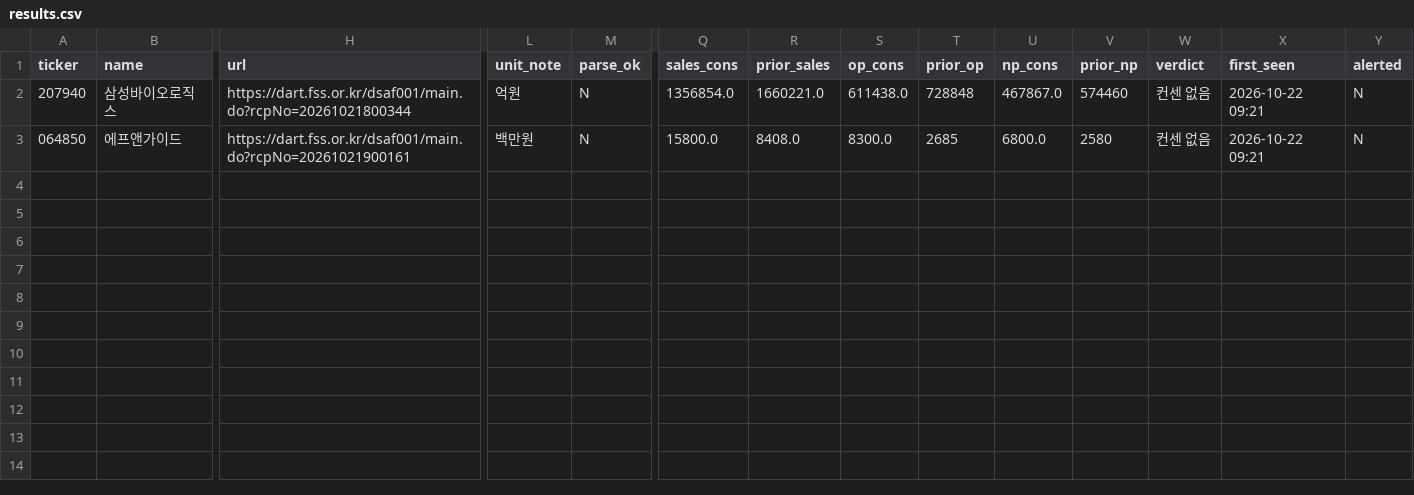
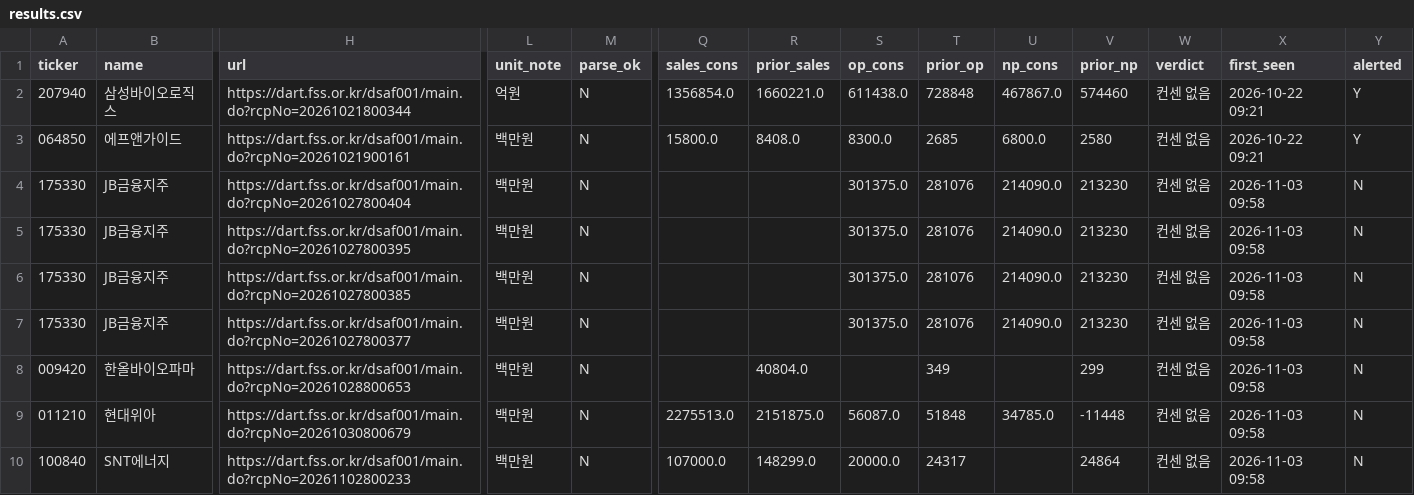
Before and after one commit to AndyWallstreet/buzztrend, a CSV file: data/earnings/results.csv, drawn as a sheet; only a part is shown, gaps mark what is left out; rows hold the shown columns only; the diff names each change by its address in the sheet, - before the commit and + after, or states it on an @@ line.

```diff
--- a/data/earnings/results.csv
+++ b/data/earnings/results.csv
-Y2:Y3 (alerted): N
+Y2:Y3 (alerted): Y
+row 4: 175330 | JB금융지주 | https://dart.fss.or.kr/dsaf001/main.do?rcpNo=20261027800404 | 백만원 | N |  |  | 301375.0 | 281076 | 214090.0 | 213230 | 컨센 없음 | 2026-11-03 09:58 | N
+row 5: 175330 | JB금융지주 | https://dart.fss.or.kr/dsaf001/main.do?rcpNo=20261027800395 | 백만원 | N |  |  | 301375.0 | 281076 | 214090.0 | 213230 | 컨센 없음 | 2026-11-03 09:58 | N
+row 6: 175330 | JB금융지주 | https://dart.fss.or.kr/dsaf001/main.do?rcpNo=20261027800385 | 백만원 | N |  |  | 301375.0 | 281076 | 214090.0 | 213230 | 컨센 없음 | 2026-11-03 09:58 | N
+row 7: 175330 | JB금융지주 | https://dart.fss.or.kr/dsaf001/main.do?rcpNo=20261027800377 | 백만원 | N |  |  | 301375.0 | 281076 | 214090.0 | 213230 | 컨센 없음 | 2026-11-03 09:58 | N
+row 8: 009420 | 한올바이오파마 | https://dart.fss.or.kr/dsaf001/main.do?rcpNo=20261028800653 | 백만원 | N |  | 40804.0 |  | 349 |  | 299 | 컨센 없음 | 2026-11-03 09:58 | N
+row 9: 011210 | 현대위아 | https://dart.fss.or.kr/dsaf001/main.do?rcpNo=20261030800679 | 백만원 | N | 2275513.0 | 2151875.0 | 56087.0 | 51848 | 34785.0 | -11448 | 컨센 없음 | 2026-11-03 09:58 | N
+row 10: 100840 | SNT에너지 | https://dart.fss.or.kr/dsaf001/main.do?rcpNo=20261102800233 | 백만원 | N | 107000.0 | 148299.0 | 20000.0 | 24317 |  | 24864 | 컨센 없음 | 2026-11-03 09:58 | N
```
Also changed, not shown: 1 other file.
